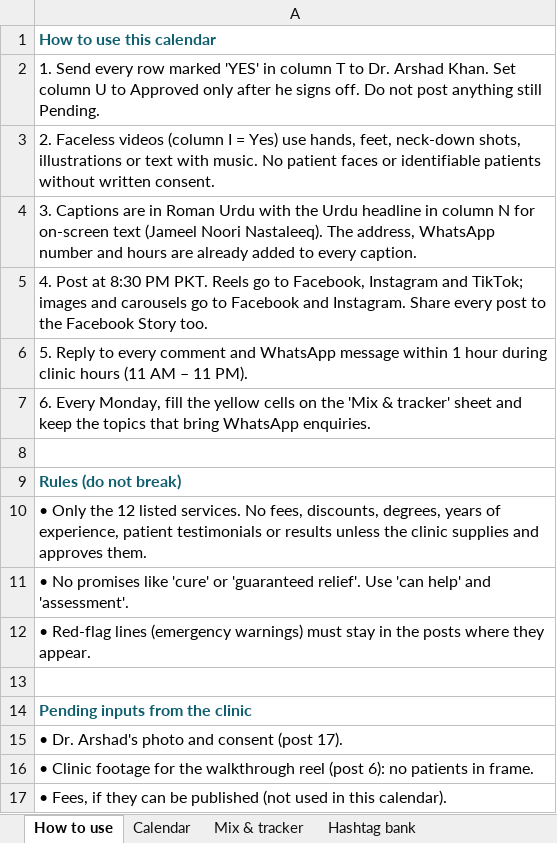
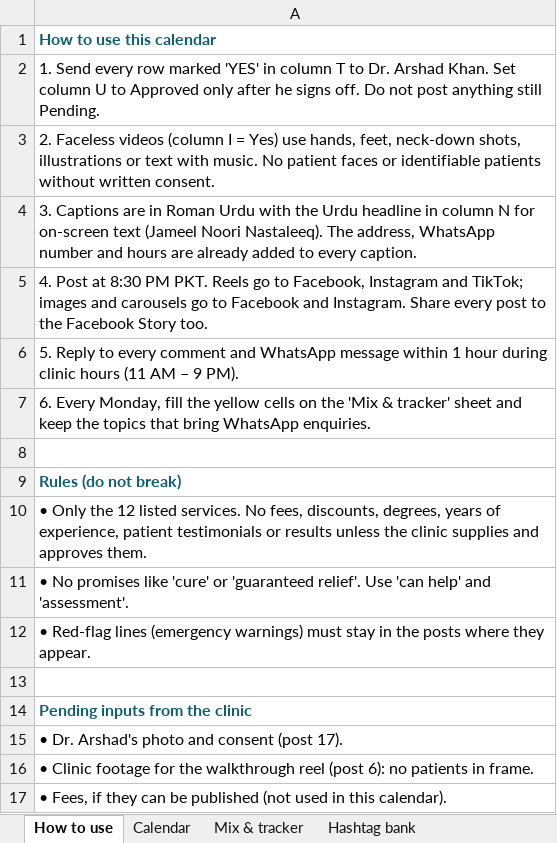
Before and after one commit to waqararshadwma15/almumtazphysioclinic, an Excel workbook: content/first-month-content-calendar.xlsx, sheet How to use, drawn as a sheet; values as stored, in another font and other column widths than the file's, no borders; the diff names each change by its address in the sheet, - before the commit and + after, or states it on an @@ line.

```diff
--- a/content/first-month-content-calendar.xlsx (sheet How to use)
+++ b/content/first-month-content-calendar.xlsx (sheet How to use)
-A6: …AM – 11 PM).
+A6: …AM – 9 PM).
```
Also changed, not shown: sheet Calendar, 39 other files.
